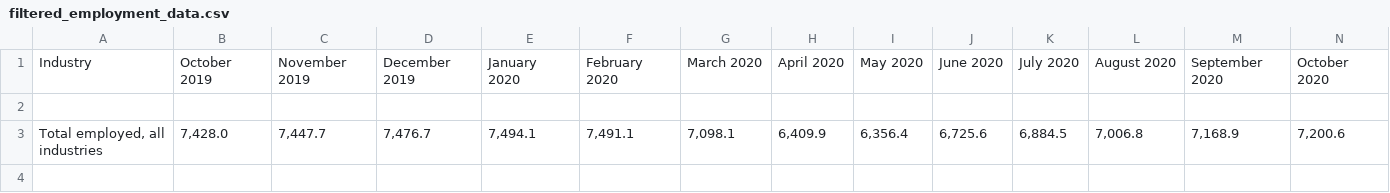
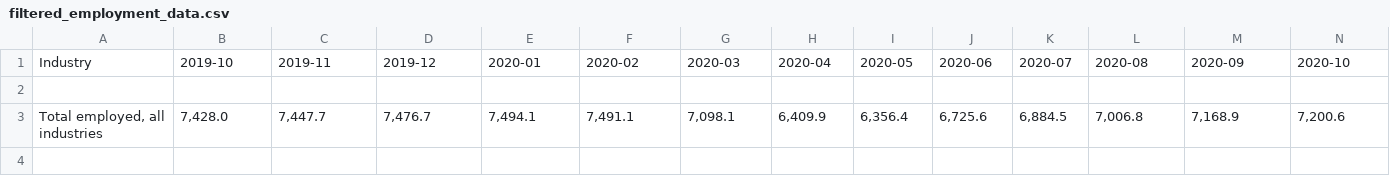
Before and after one commit to victor-zheng-codes/CSC110-Project, a CSV file: filtered_employment_data.csv, drawn as a sheet; only a part is shown; removed rows and columns are numbered as before the commit, all else as after; rows hold the shown columns only; the diff names each change by its address in the sheet, - before the commit and + after, or states it on an @@ line.

```diff
--- a/filtered_employment_data.csv
+++ b/filtered_employment_data.csv
-row 1: Industry | October 2019 | November 2019 | December 2019 | January 2020 | February 2020 | March 2020 | April 2020 | May 2020 | June 2020 | July 2020 | August 2020 | September 2020 | October 2020
+row 1: Industry | 2019-10 | 2019-11 | 2019-12 | 2020-01 | 2020-02 | 2020-03 | 2020-04 | 2020-05 | 2020-06 | 2020-07 | 2020-08 | 2020-09 | 2020-10
```
Also changed, not shown: 1 other file.
